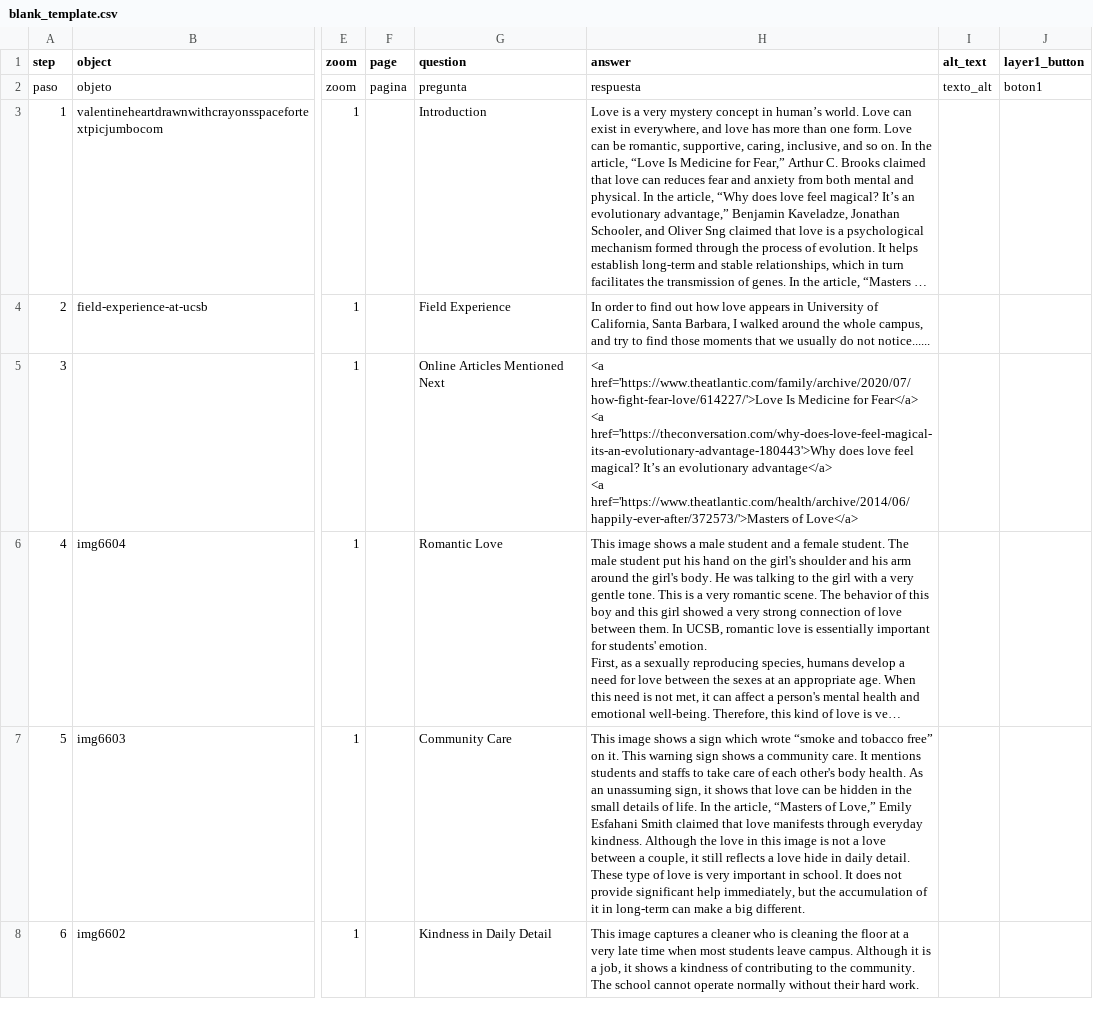
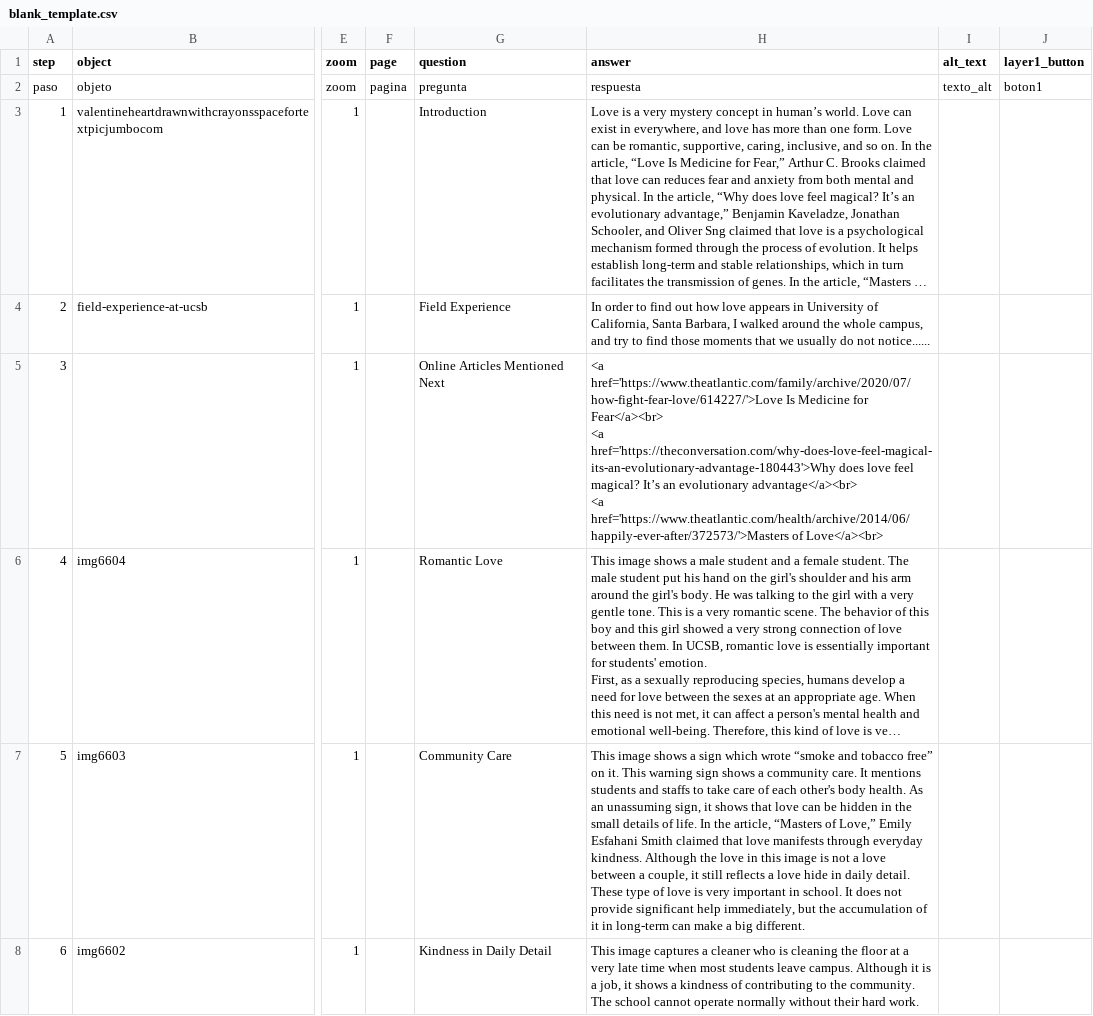
Before and after one commit to 87xyrjs3wiryqw8zue/honglinwang, a CSV file: telar-content/spreadsheets/blank_template.csv, drawn as a sheet; only a part is shown, gaps mark what is left out; long unchanged cells end in …; ↵ is a line break in a cell; the diff covers the shown part only; the diff names each change by its address in the sheet, - before the commit and + after, or states it on an @@ line.

Commit message:
Modify 1 story
Changed:
  Story: Love in UCSB

Published via Telar Compositor

```diff
--- a/telar-content/spreadsheets/blank_template.csv
+++ b/telar-content/spreadsheets/blank_template.csv
-H5 (answer): …Medicine for Fear</a> ↵ <a href='https://theconversation.com/why-does-love-feel-magical-its-an-evolutionary-advantage-180443'>Why does love feel magical? It’s an evolutionary advantage</a> ↵ <a href='https://www.theatlantic.com/health/archive/2014/06/happily-ever-after/372573/'>Masters of Love</a>
+H5 (answer): …Medicine for Fear</a><br> ↵ <a href='https://theconversation.com/why-does-love-feel-magical-its-an-evolutionary-advantage-180443'>Why does love feel magical? It’s an evolutionary advantage</a><br> ↵ <a href='https://www.theatlantic.com/health/archive/2014/06/happily-ever-after/372573/'>Masters of Love</a><br>
```
Also changed, not shown: 1 removed row, 2 edited cells and row numbers in column A elsewhere in this file.
